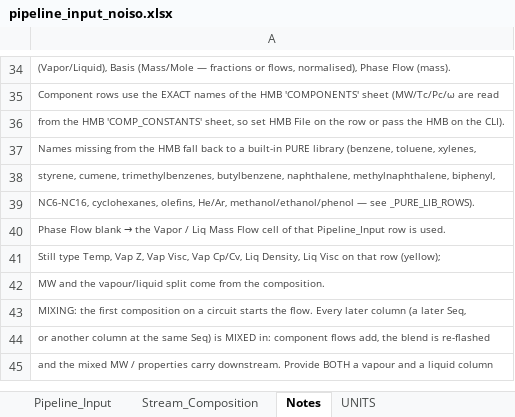
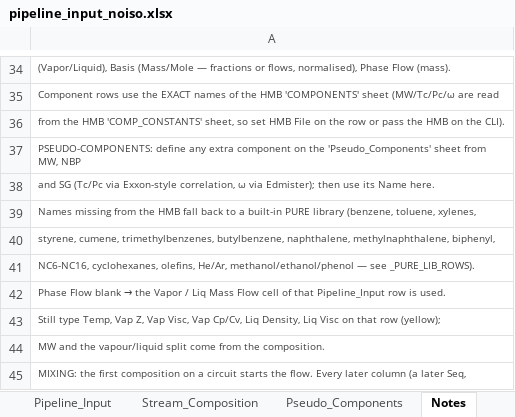
Before and after one commit to ipratikmenon/procalc, an Excel workbook: Hydraulics/pipeline_input_noiso.xlsx, sheet Notes, drawn as a sheet; only a part is shown, gaps mark what is left out; the shorter side is filled out with more unchanged rows; values as stored, in another font and other column widths than the file's, no borders; the diff names each change by its address in the sheet, - before the commit and + after, or states it on an @@ line.

```diff
--- a/Hydraulics/pipeline_input_noiso.xlsx (sheet Notes)
+++ b/Hydraulics/pipeline_input_noiso.xlsx (sheet Notes)
+sheet tab: Pseudo_Components
+row 37: PSEUDO-COMPONENTS: define any extra component on the 'Pseudo_Components' sheet from MW, NBP
+row 38: and SG (Tc/Pc via Exxon-style correlation, ω via Edmister); then use its Name here.
```
Also changed, not shown: 1 other file.
